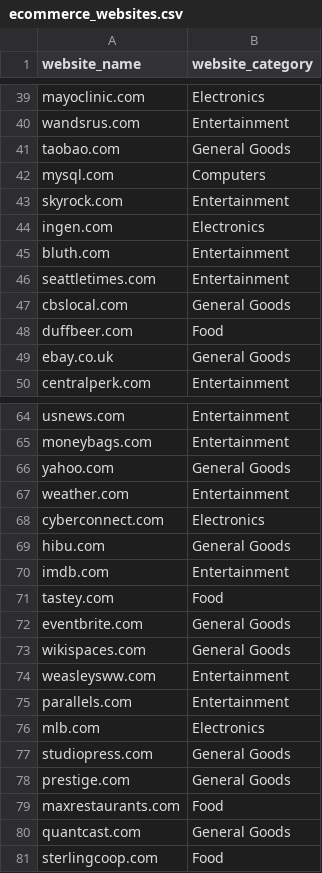
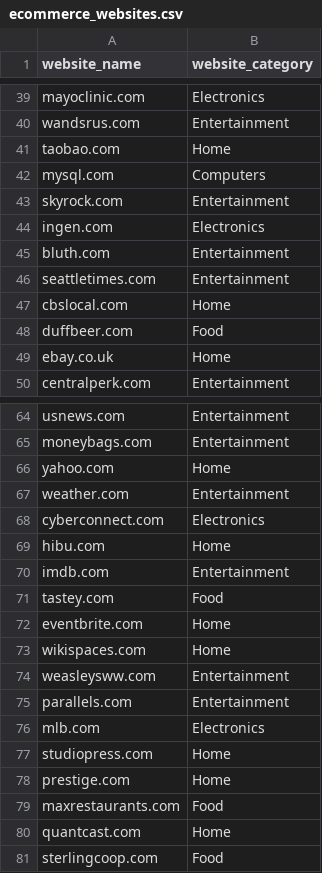
Before and after one commit to BigData2022RevatureProject3/Team2, a CSV file: data/ecommerce_websites.csv, drawn as a sheet; only a part is shown, gaps mark what is left out; the diff covers the shown part only.

Commit message:
Added website based on category

```diff
--- a/data/ecommerce_websites.csv
+++ b/data/ecommerce_websites.csv
@@ -40,3 +40,3 @@ mayoclinic.com,Electronics
 wandsrus.com,Entertainment
-taobao.com,General Goods
+taobao.com,Home
 mysql.com,Computers
@@ -46,5 +46,5 @@ bluth.com,Entertainment
 seattletimes.com,Entertainment
-cbslocal.com,General Goods
+cbslocal.com,Home
 duffbeer.com,Food
-ebay.co.uk,General Goods
+ebay.co.uk,Home
 centralperk.com,Entertainment
@@ -65,10 +65,10 @@ usnews.com,Entertainment
 moneybags.com,Entertainment
-yahoo.com,General Goods
+yahoo.com,Home
 weather.com,Entertainment
 cyberconnect.com,Electronics
-hibu.com,General Goods
+hibu.com,Home
 imdb.com,Entertainment
 tastey.com,Food
-eventbrite.com,General Goods
-wikispaces.com,General Goods
+eventbrite.com,Home
+wikispaces.com,Home
 weasleysww.com,Entertainment
@@ -76,6 +76,6 @@ parallels.com,Entertainment
 mlb.com,Electronics
-studiopress.com,General Goods
-prestige.com,General Goods
+studiopress.com,Home
+prestige.com,Home
 maxrestaurants.com,Food
-quantcast.com,General Goods
+quantcast.com,Home
 sterlingcoop.com,Food
```
Also changed, not shown: 15 edited cells elsewhere in this file, 1 other file.
